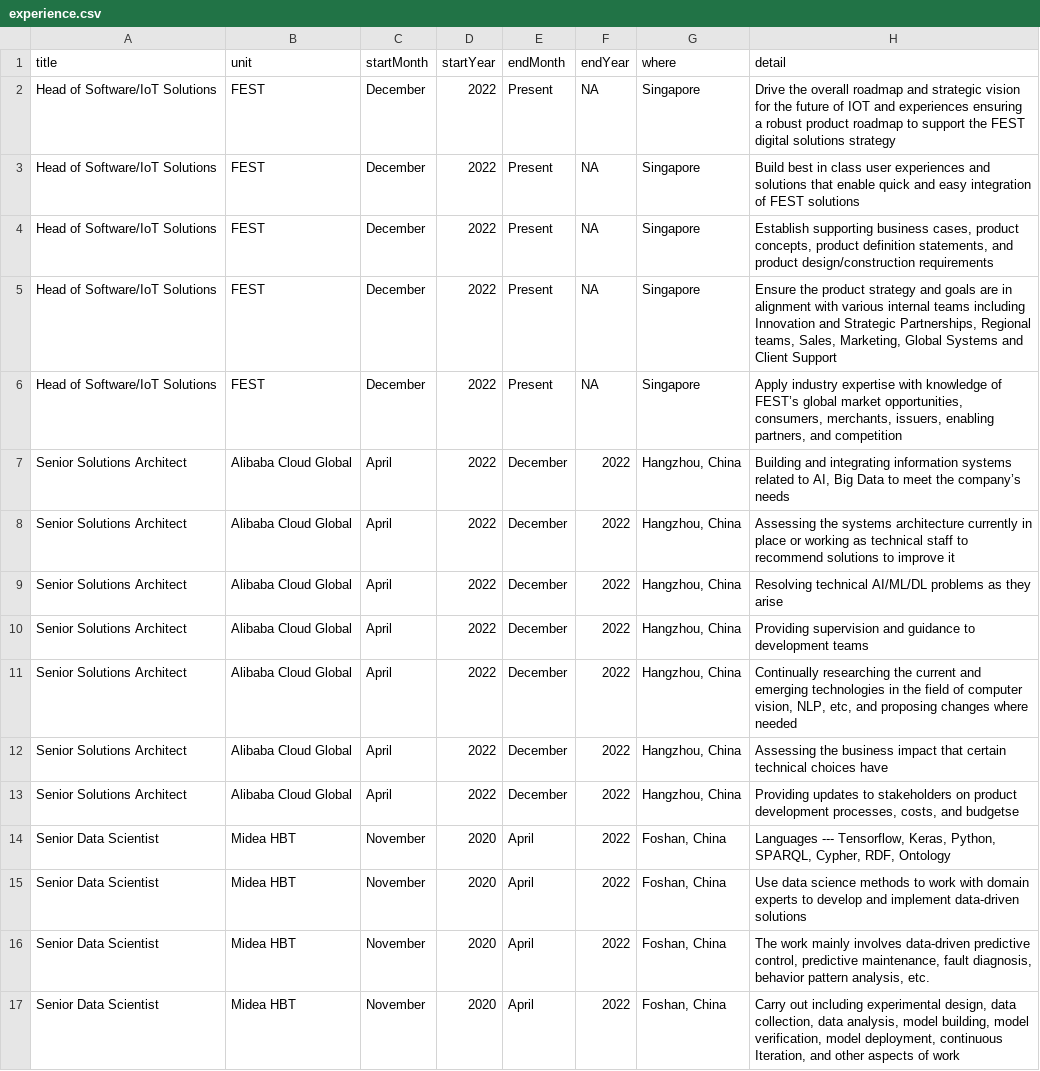
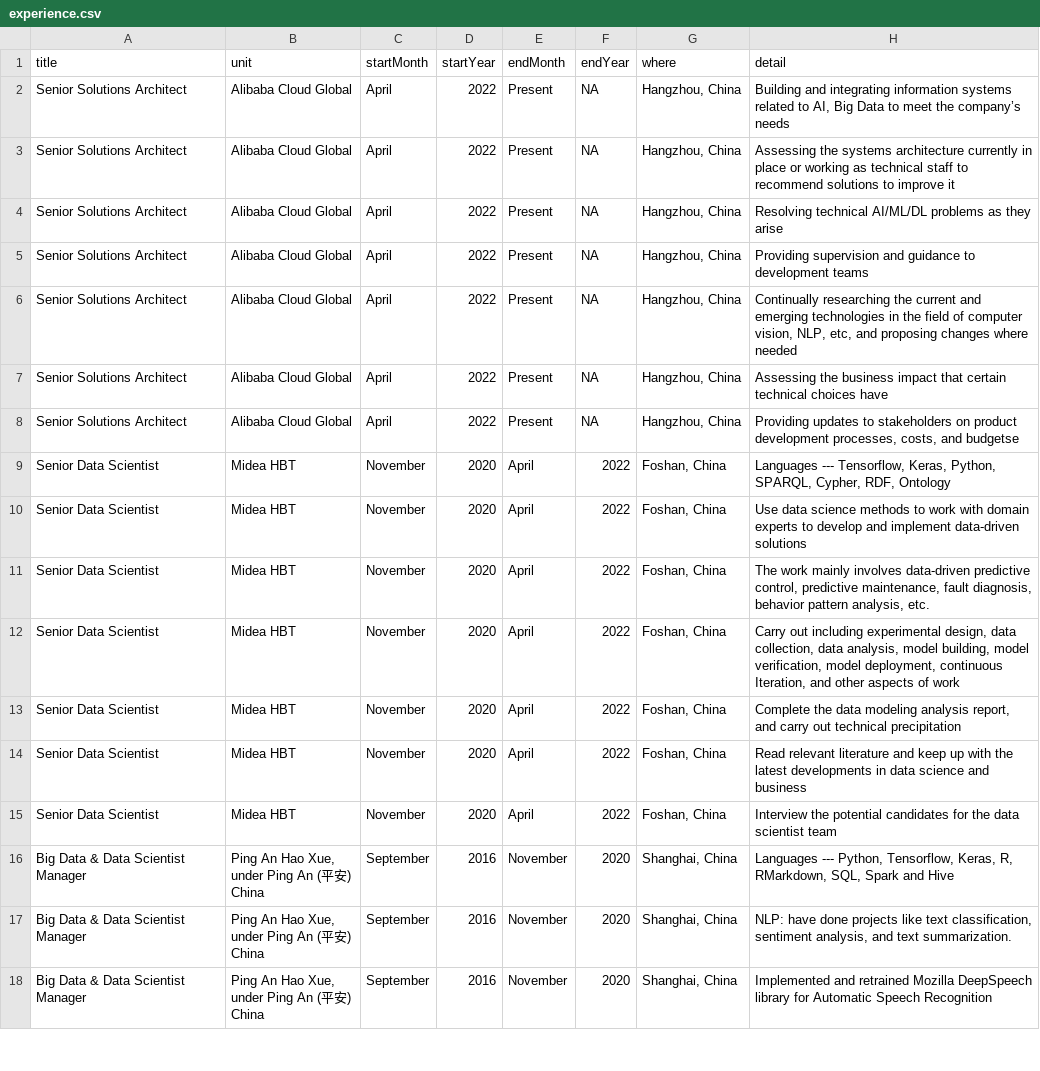
Before and after one commit to k-farruh/rmd_cv, a CSV file: input/data/experience.csv, drawn as a sheet; only a part is shown; the shorter side is filled out with more unchanged rows.

```diff
--- a/input/data/experience.csv
+++ b/input/data/experience.csv
@@ -1,14 +1,9 @@
 title,unit,startMonth,startYear,endMonth,endYear,where,detail
-Head of Software/IoT Solutions,FEST,December,2022,Present,NA,Singapore,Drive the overall roadmap and strategic vision for the future of IOT and experiences ensuring a robust product roadmap to support the FEST digital solutions strategy
-Head of Software/IoT Solutions,FEST,December,2022,Present,NA,Singapore,Build best in class user experiences and solutions that enable quick and easy integration of FEST solutions
-Head of Software/IoT Solutions,FEST,December,2022,Present,NA,Singapore,"Establish supporting business cases, product concepts, product definition statements, and product design/construction requirements"
-Head of Software/IoT Solutions,FEST,December,2022,Present,NA,Singapore,"Ensure the product strategy and goals are in alignment with various internal teams including Innovation and Strategic Partnerships, Regional teams, Sales, Marketing, Global Systems and Client Support"
-Head of Software/IoT Solutions,FEST,December,2022,Present,NA,Singapore,"Apply industry expertise with knowledge of FEST’s global market opportunities, consumers, merchants, issuers, enabling partners, and competition"
-Senior Solutions Architect,Alibaba Cloud Global,April,2022,December,2022,"Hangzhou, China","Building and integrating information systems related to AI, Big Data to meet the company’s needs"
-Senior Solutions Architect,Alibaba Cloud Global,April,2022,December,2022,"Hangzhou, China",Assessing the systems architecture currently in place or working as technical staff to recommend solutions to improve it
-Senior Solutions Architect,Alibaba Cloud Global,April,2022,December,2022,"Hangzhou, China",Resolving technical AI/ML/DL problems as they arise
-Senior Solutions Architect,Alibaba Cloud Global,April,2022,December,2022,"Hangzhou, China",Providing supervision and guidance to development teams
-Senior Solutions Architect,Alibaba Cloud Global,April,2022,December,2022,"Hangzhou, China","Continually researching the current and emerging technologies in the field of computer vision, NLP, etc, and proposing changes where needed"
-Senior Solutions Architect,Alibaba Cloud Global,April,2022,December,2022,"Hangzhou, China",Assessing the business impact that certain technical choices have
-Senior Solutions Architect,Alibaba Cloud Global,April,2022,December,2022,"Hangzhou, China","Providing updates to stakeholders on product development processes, costs, and budgetse"
+Senior Solutions Architect,Alibaba Cloud Global,April,2022,Present,NA,"Hangzhou, China","Building and integrating information systems related to AI, Big Data to meet the company’s needs"
+Senior Solutions Architect,Alibaba Cloud Global,April,2022,Present,NA,"Hangzhou, China",Assessing the systems architecture currently in place or working as technical staff to recommend solutions to improve it
+Senior Solutions Architect,Alibaba Cloud Global,April,2022,Present,NA,"Hangzhou, China",Resolving technical AI/ML/DL problems as they arise
+Senior Solutions Architect,Alibaba Cloud Global,April,2022,Present,NA,"Hangzhou, China",Providing supervision and guidance to development teams
+Senior Solutions Architect,Alibaba Cloud Global,April,2022,Present,NA,"Hangzhou, China","Continually researching the current and emerging technologies in the field of computer vision, NLP, etc, and proposing changes where needed"
+Senior Solutions Architect,Alibaba Cloud Global,April,2022,Present,NA,"Hangzhou, China",Assessing the business impact that certain technical choices have
+Senior Solutions Architect,Alibaba Cloud Global,April,2022,Present,NA,"Hangzhou, China","Providing updates to stakeholders on product development processes, costs, and budgetse"
 Senior Data Scientist,Midea HBT,November,2020,April,2022,"Foshan, China","Languages --- Tensorflow, Keras, Python, SPARQL, Cypher, RDF, Ontology"
```
Also changed, not shown: 5 other files.
